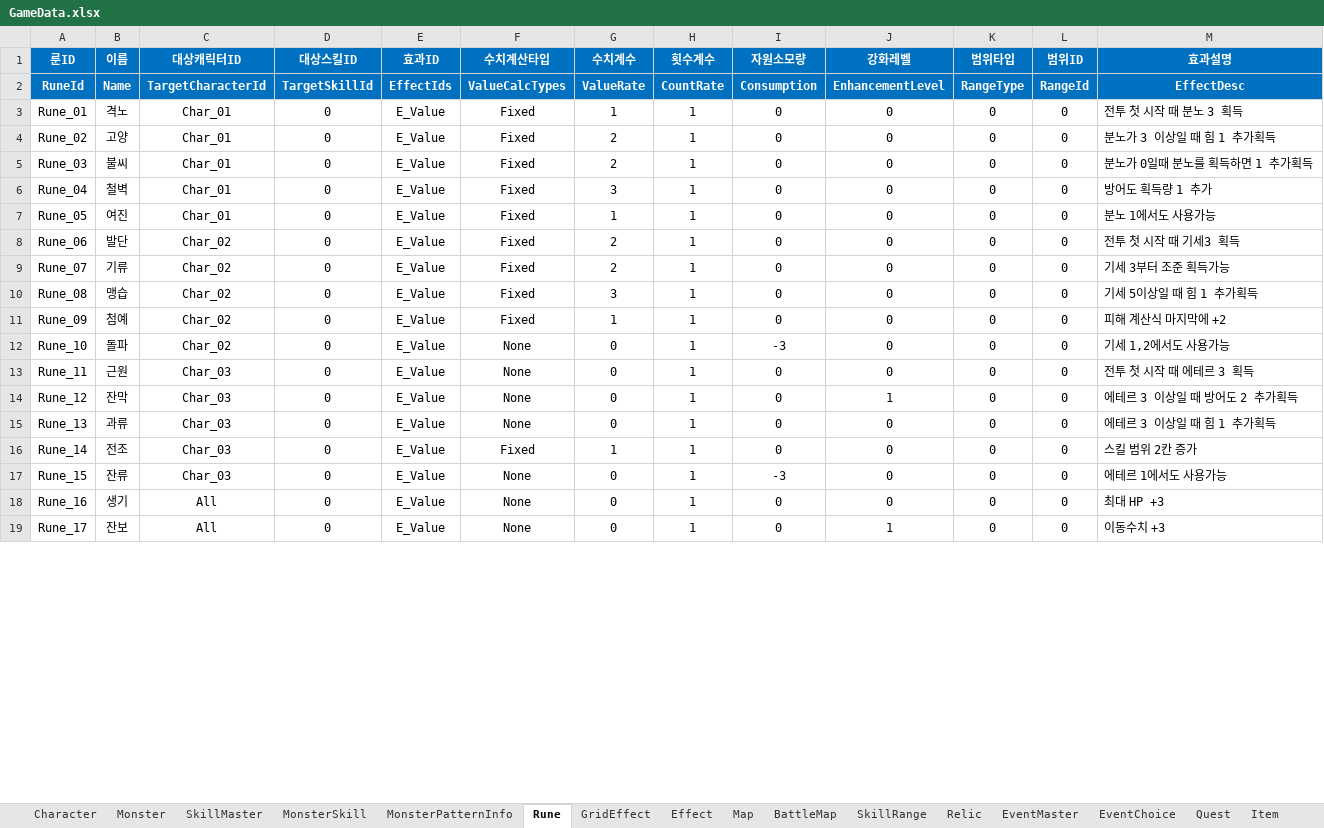
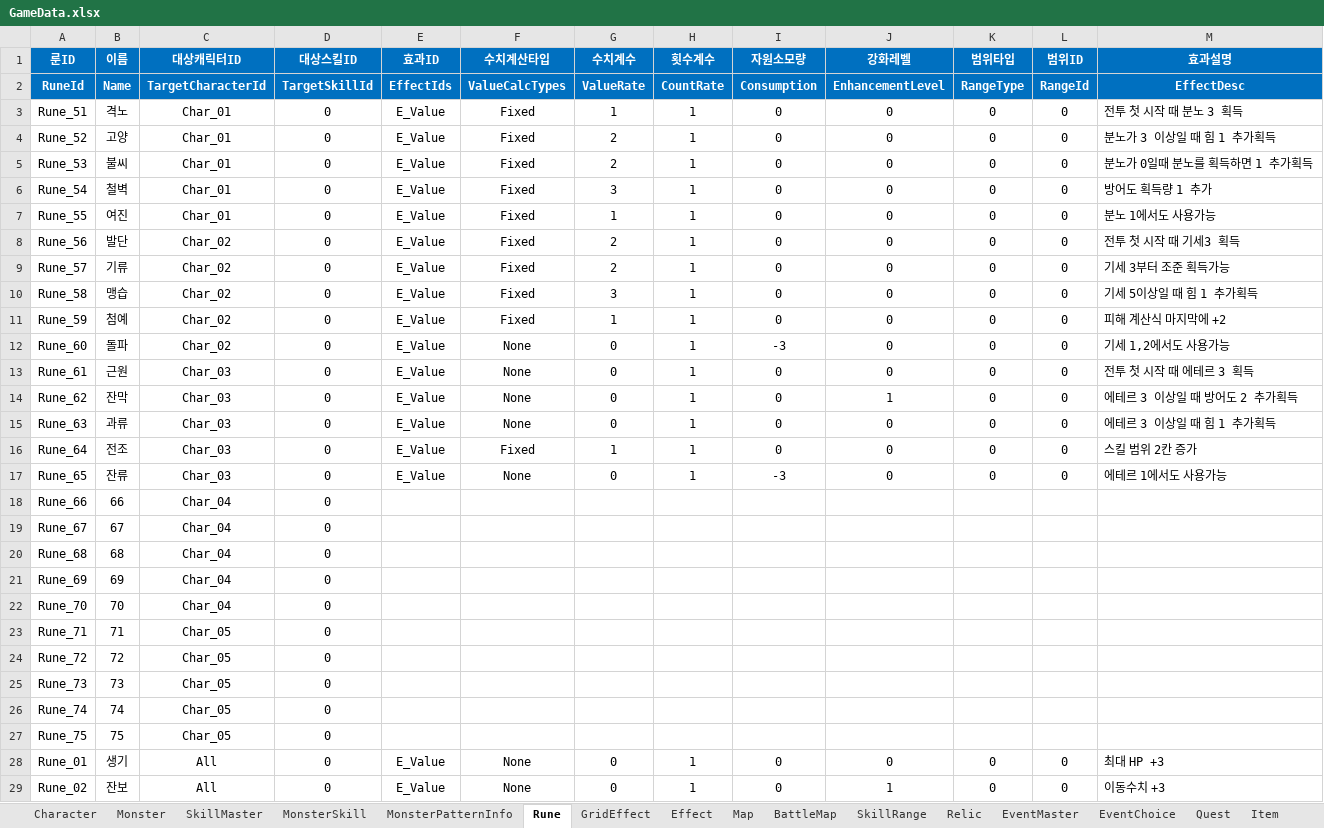
Before and after one commit to BIRANG22/RELIC, an Excel workbook: Assets/ExcelSource/GameData.xlsx, sheet Rune, drawn as a sheet; only a part is shown; values as stored, in another font and other column widths than the file's, no borders; addresses are those after the commit; the diff covers the shown part only; the diff names each change by its address in the sheet, - before the commit and + after, or states it on an @@ line.

```diff
--- a/Assets/ExcelSource/GameData.xlsx (sheet Rune)
+++ b/Assets/ExcelSource/GameData.xlsx (sheet Rune)
-A3 (룬ID): Rune_01
+A3 (룬ID): Rune_51
-A4 (룬ID): Rune_02
+A4 (룬ID): Rune_52
-A5 (룬ID): Rune_03
+A5 (룬ID): Rune_53
-A6 (룬ID): Rune_04
+A6 (룬ID): Rune_54
-A7 (룬ID): Rune_05
+A7 (룬ID): Rune_55
-A8 (룬ID): Rune_06
+A8 (룬ID): Rune_56
-A9 (룬ID): Rune_07
+A9 (룬ID): Rune_57
-A10 (룬ID): Rune_08
+A10 (룬ID): Rune_58
-A11 (룬ID): Rune_09
+A11 (룬ID): Rune_59
-A12 (룬ID): Rune_10
+A12 (룬ID): Rune_60
-A13 (룬ID): Rune_11
+A13 (룬ID): Rune_61
-A14 (룬ID): Rune_12
+A14 (룬ID): Rune_62
-A15 (룬ID): Rune_13
+A15 (룬ID): Rune_63
-A16 (룬ID): Rune_14
+A16 (룬ID): Rune_64
-A17 (룬ID): Rune_15
+A17 (룬ID): Rune_65
+row 18: Rune_66 | 66 | Char_04 | 0
+row 19: Rune_67 | 67 | Char_04 | 0
+row 20: Rune_68 | 68 | Char_04 | 0
+row 21: Rune_69 | 69 | Char_04 | 0
+row 22: Rune_70 | 70 | Char_04 | 0
+row 23: Rune_71 | 71 | Char_05 | 0
+row 24: Rune_72 | 72 | Char_05 | 0
+row 25: Rune_73 | 73 | Char_05 | 0
+row 26: Rune_74 | 74 | Char_05 | 0
+row 27: Rune_75 | 75 | Char_05 | 0
-A28 (룬ID): Rune_16
+A28 (룬ID): Rune_01
-A29 (룬ID): Rune_17
+A29 (룬ID): Rune_02
```
Also changed, not shown: 10 added rows and 8 edited cells elsewhere in this sheet, sheet SkillMaster, 19 other files.
